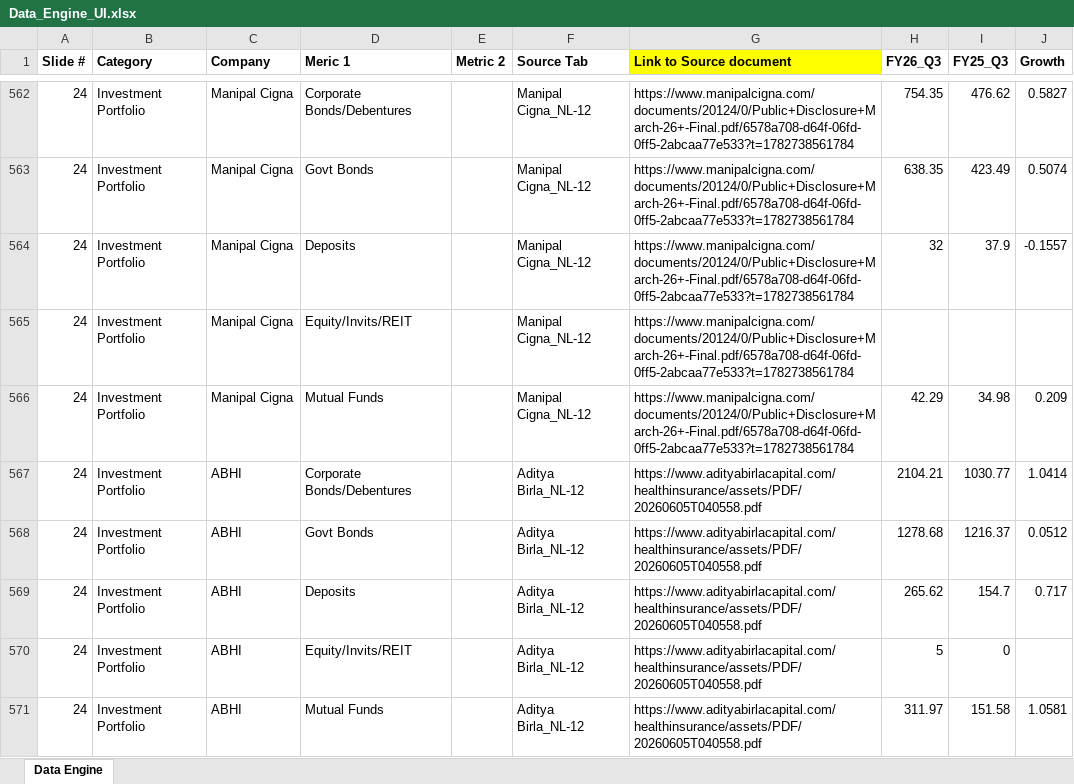
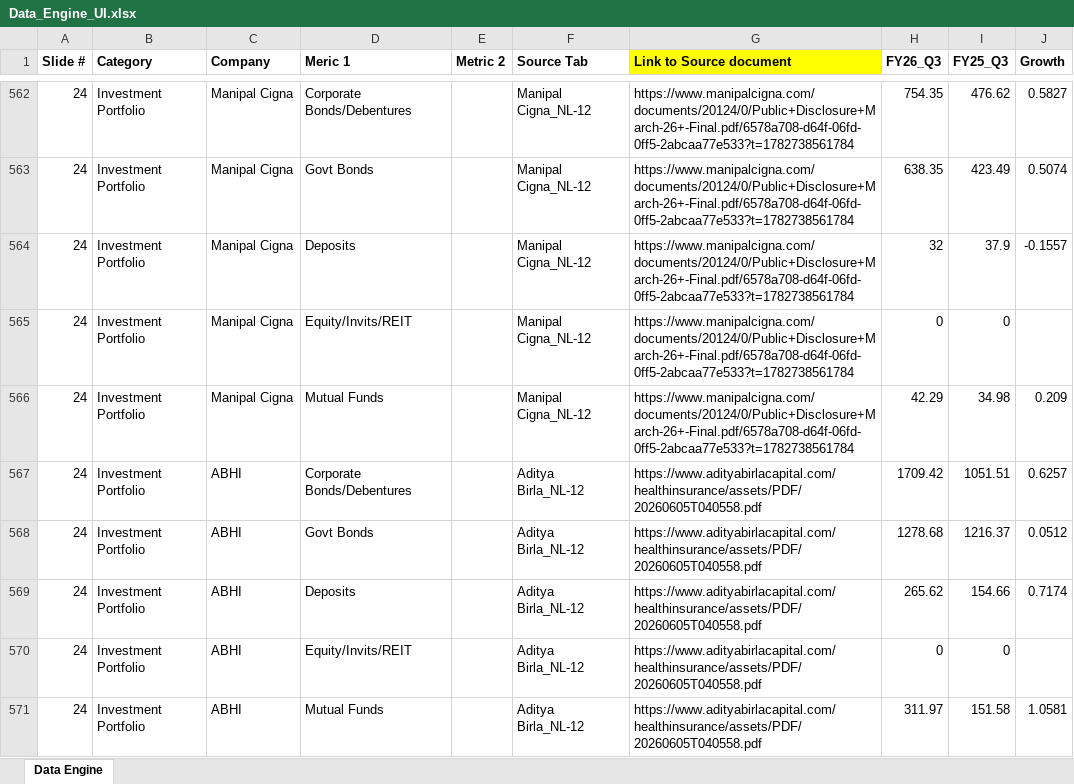
Before and after one commit to premsagariit/Competitor_Summary, an Excel workbook: Backend/Data_Engine_UI.xlsx, sheet Data Engine, drawn as a sheet; only a part is shown, gaps mark what is left out; values as stored, in another font and other column widths than the file's, no borders; the diff covers the shown part only; the diff names each change by its address in the sheet, - before the commit and + after, or states it on an @@ line.

```diff
--- a/Backend/Data_Engine_UI.xlsx (sheet Data Engine)
+++ b/Backend/Data_Engine_UI.xlsx (sheet Data Engine)
-H565 (FY26_Q3): (empty)
+H565 (FY26_Q3): 0
-I565 (FY25_Q3): (empty)
+I565 (FY25_Q3): 0
-H567 (FY26_Q3): 2104.21
+H567 (FY26_Q3): 1709.42
-I567 (FY25_Q3): 1030.77
+I567 (FY25_Q3): 1051.51
-J567 (Growth): 1.0414
+J567 (Growth): 0.6257
-I569 (FY25_Q3): 154.7
+I569 (FY25_Q3): 154.66
-J569 (Growth): 0.717
+J569 (Growth): 0.7174
-H570 (FY26_Q3): 5
+H570 (FY26_Q3): 0
```
Also changed, not shown: 42 edited cells elsewhere in this sheet, 2 other files.
